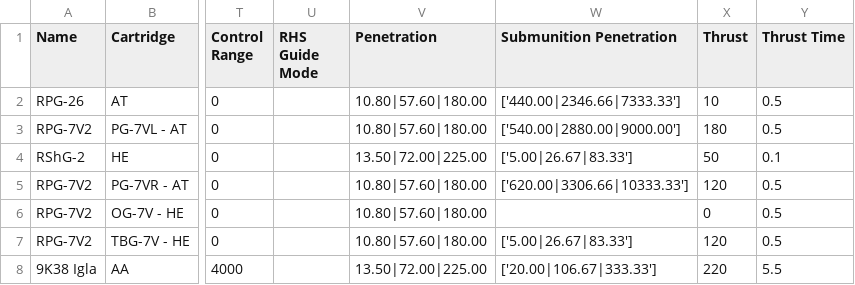
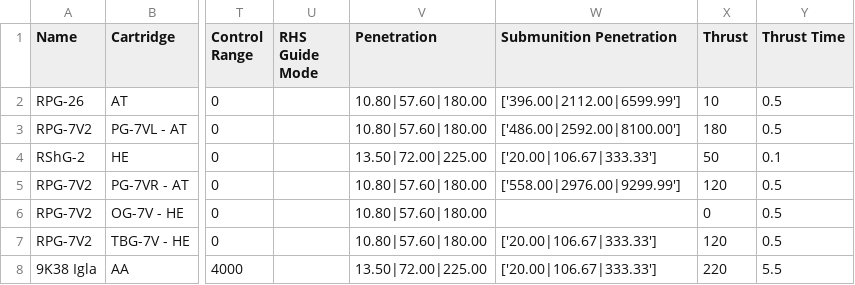
Before and after one commit to lukegotjellyfish/Arma-Class-Exporter, a CSV file: Exports/OpForLauncherExport.csv, drawn as a sheet; only a part is shown, gaps mark what is left out; the diff names each change by its address in the sheet, - before the commit and + after, or states it on an @@ line.

```diff
--- a/Exports/OpForLauncherExport.csv
+++ b/Exports/OpForLauncherExport.csv
-W2 (Submunition Penetration): ['440.00|2346.66|7333.33']
+W2 (Submunition Penetration): ['396.00|2112.00|6599.99']
-W3 (Submunition Penetration): ['540.00|2880.00|9000.00']
+W3 (Submunition Penetration): ['486.00|2592.00|8100.00']
-W4 (Submunition Penetration): ['5.00|26.67|83.33']
+W4 (Submunition Penetration): ['20.00|106.67|333.33']
-W5 (Submunition Penetration): ['620.00|3306.66|10333.33']
+W5 (Submunition Penetration): ['558.00|2976.00|9299.99']
-W7 (Submunition Penetration): ['5.00|26.67|83.33']
+W7 (Submunition Penetration): ['20.00|106.67|333.33']
```
Also changed, not shown: Exports/BluForLauncherExport.csv, Exports/BluForVehicleWeaponExport.csv, 2 other files.
